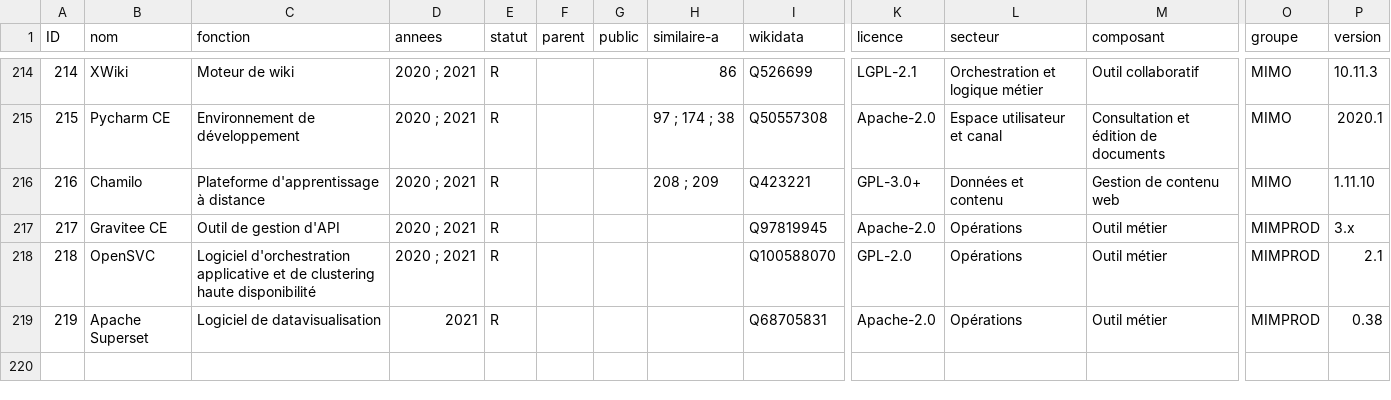
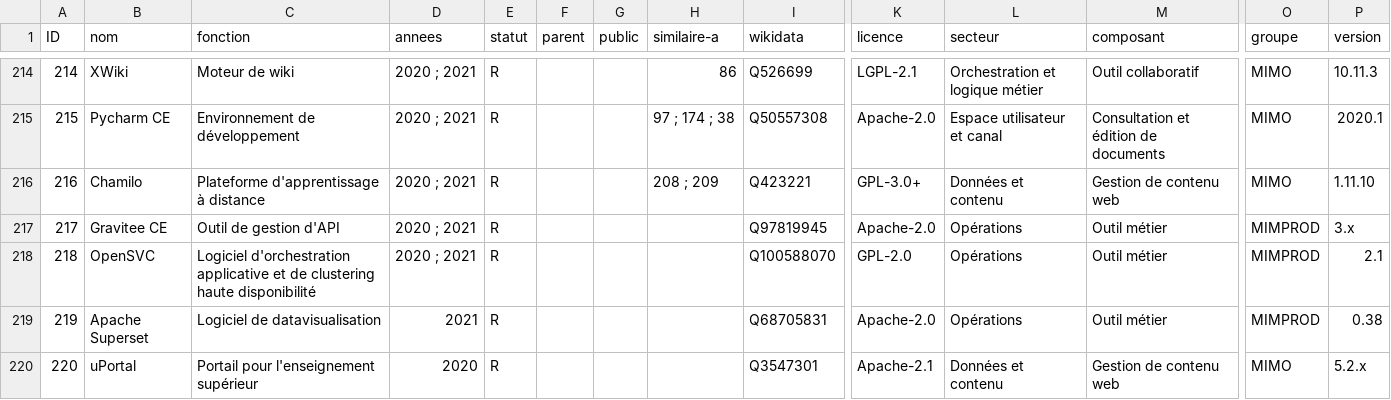
Before and after one commit to dzc34/sill, a CSV file: 2020/sill-2020.csv, drawn as a sheet; only a part is shown, gaps mark what is left out; rows hold the shown columns only; the diff names each change by its address in the sheet, - before the commit and + after, or states it on an @@ line.

Commit message:
Ajout de uPortal

```diff
--- a/2020/sill-2020.csv
+++ b/2020/sill-2020.csv
+row 220: 220 | uPortal | Portail pour l'enseignement supérieur | 2020 | R |  |  |  | Q3547301 | Apache-2.1 | Données et contenu | Gestion de contenu web | MIMO | 5.2.x
```
Also changed, not shown: 2020/sill-updates.csv.
